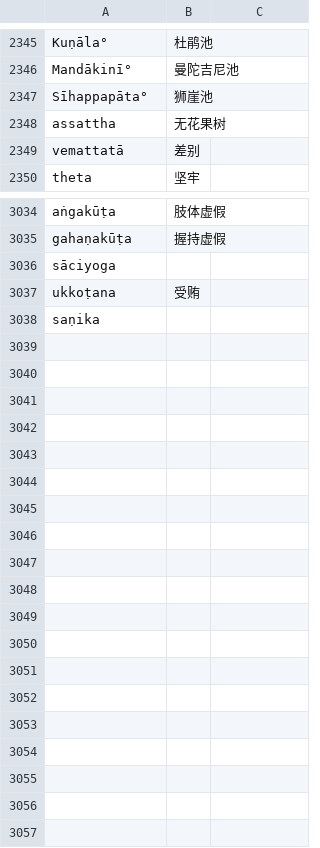
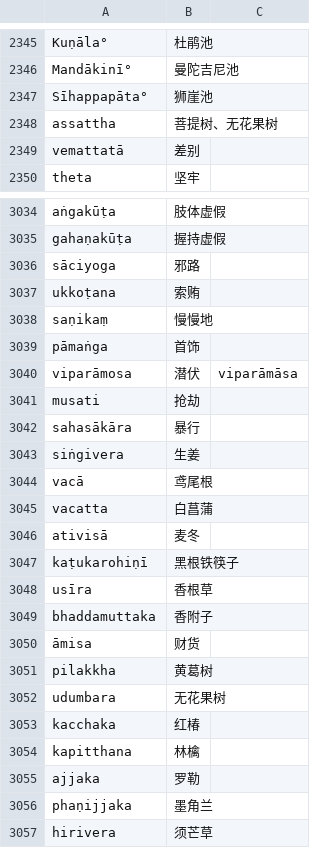
Before and after one commit to jhintr/nirutti, a CSV file: pada.csv, drawn as a sheet; only a part is shown, gaps mark what is left out; the diff covers the shown part only.

Commit message:
update dict

```diff
--- a/pada.csv
+++ b/pada.csv
@@ -2347,3 +2347,3 @@ Mandākinī°,曼陀吉尼池,
 Sīhappapāta°,狮崖池,
-assattha,无花果树,
+assattha,菩提树、无花果树,
 vemattatā,差别,
@@ -3035,4 +3035,23 @@ aṅgakūṭa,肢体虚假,
 gahaṇakūṭa,握持虚假,
-sāciyoga,,
-ukkoṭana,受贿,
-saṇika,,
+sāciyoga,邪路,
+ukkoṭana,索贿,
+saṇikaṃ,慢慢地,
+pāmaṅga,首饰,
+viparāmosa,潜伏,viparāmāsa
+musati,抢劫,
+sahasākāra,暴行,
+siṅgivera,生姜,
+vacā,鸢尾根,
+vacatta,白菖蒲,
+ativisā,麦冬,
+kaṭukarohiṇī,黑根铁筷子,
+usīra,香根草,
+bhaddamuttaka,香附子,
+āmisa,财货,
+pilakkha,黄葛树,
+udumbara,无花果树,
+kacchaka,红椿,
+kapitthana,林檎,
+ajjaka,罗勒,
+phaṇijjaka,墨角兰,
+hirivera,须芒草,
```
Also changed, not shown: 3 edited cells elsewhere in this file.
